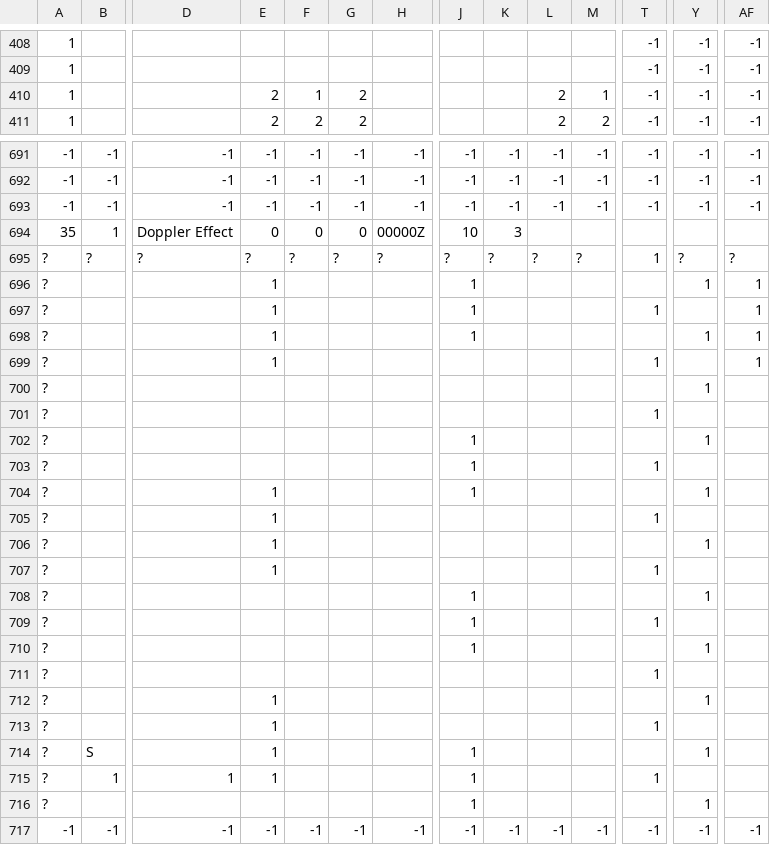
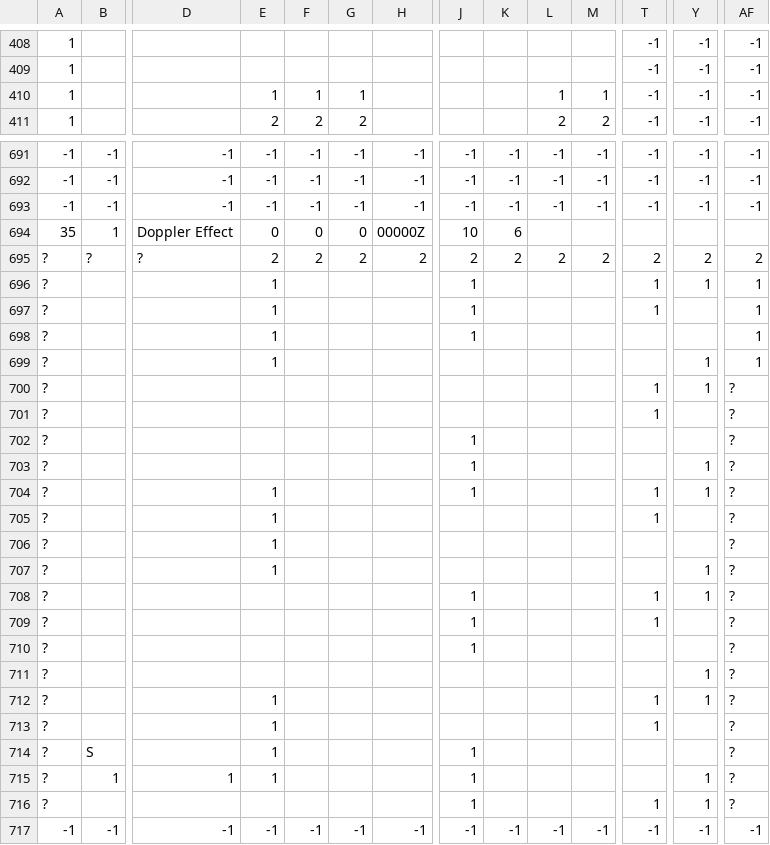
Before and after one commit to kamkaskan/SMB-Maps, a CSV file: SMB - maps.csv, drawn as a sheet; only a part is shown, gaps mark what is left out; removed rows and columns are numbered as before the commit, all else as after; rows hold the shown columns only; the diff covers the shown part only; the diff names each change by its address in the sheet, - before the commit and + after, or states it on an @@ line.

Commit message:
Update SMB - maps.csv

```diff
--- a/SMB - maps.csv
+++ b/SMB - maps.csv
-E410: 2
+E410: 1
-G410: 2
+G410: 1
-L410: 2
+L410: 1
-K694: 3
+K694: 6
-row 695: ? | ? | ? | ? | ? | ? | ? | ? | ? | ? | ? | 1 | ? | ?
+row 695: ? | ? | ? | 2 | 2 | 2 | 2 | 2 | 2 | 2 | 2 | 2 | 2 | 2
-T696: (empty)
+T696: 1
-Y698: 1
+Y698: (empty)
-T699: 1
+T699: (empty)
-Y699: (empty)
+Y699: 1
-T700: (empty)
+T700: 1
-AF700:AF716: (empty)
+AF700:AF716: ?
-Y702: 1
+Y702: (empty)
-T703: 1
+T703: (empty)
-Y703: (empty)
+Y703: 1
-T704: (empty)
+T704: 1
-Y706: 1
+Y706: (empty)
-T707: 1
+T707: (empty)
-Y707: (empty)
+Y707: 1
-T708: (empty)
+T708: 1
-Y710: 1
+Y710: (empty)
-T711: 1
+T711: (empty)
-Y711: (empty)
+Y711: 1
-T712: (empty)
+T712: 1
-Y714: 1
+Y714: (empty)
-T715: 1
+T715: (empty)
-Y715: (empty)
+Y715: 1
-T716: (empty)
+T716: 1
```
Also changed, not shown: 63 edited cells elsewhere in this file.
